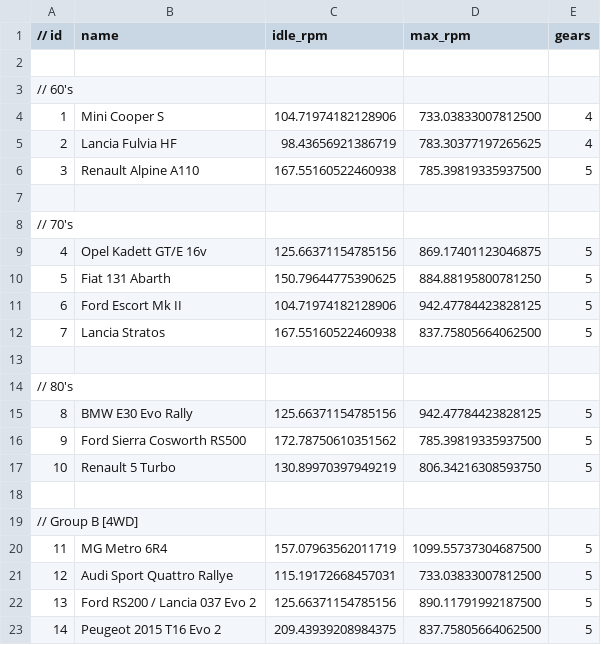
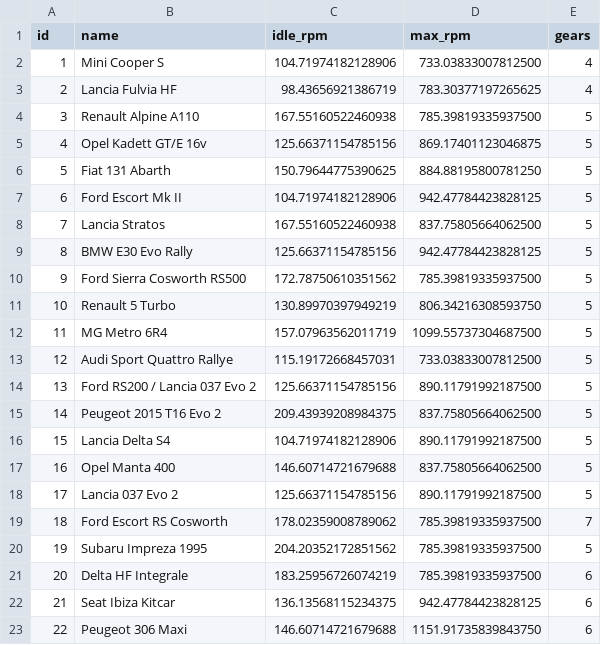
Before and after one commit to BOSSoNe0013/RacingGameTelemetry, a CSV file: data/dirt_rally_cars.csv, drawn as a sheet; only a part is shown; the shorter side is filled out with more unchanged rows; the diff covers the shown part only; the diff names each change by its address in the sheet, - before the commit and + after, or states it on an @@ line.

```diff
--- a/data/dirt_rally_cars.csv
+++ b/data/dirt_rally_cars.csv
@@ column A (id) renumbered in row 1 @@
-row 2: (empty)
-row 3: // 60's
-row 7: (empty)
-row 8: // 70's
-row 13: (empty)
-row 14: // 80's
-row 18: (empty)
-row 19: // Group B [4WD]
```
Also changed, not shown: 22 removed rows elsewhere in this file, 4 other files.
